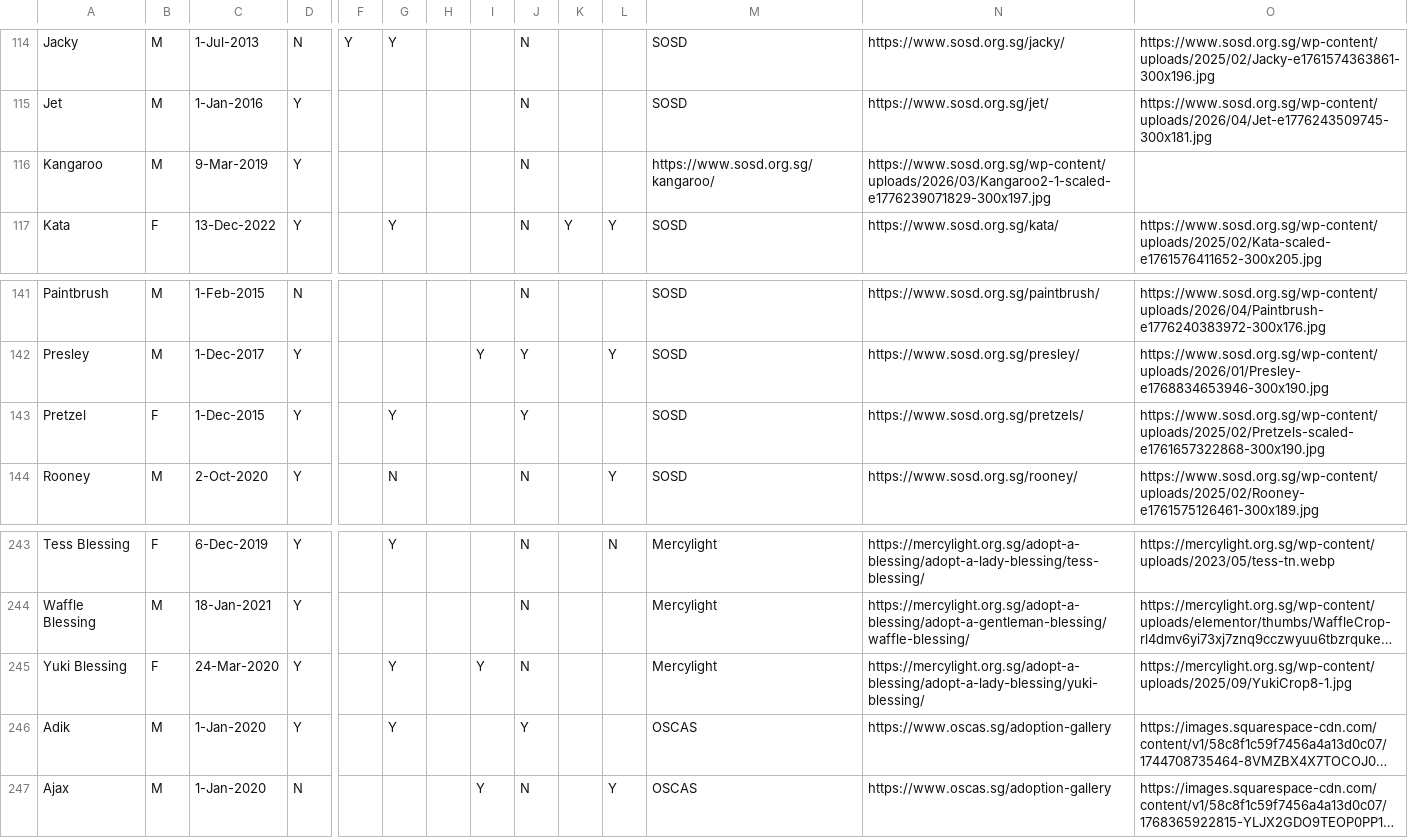
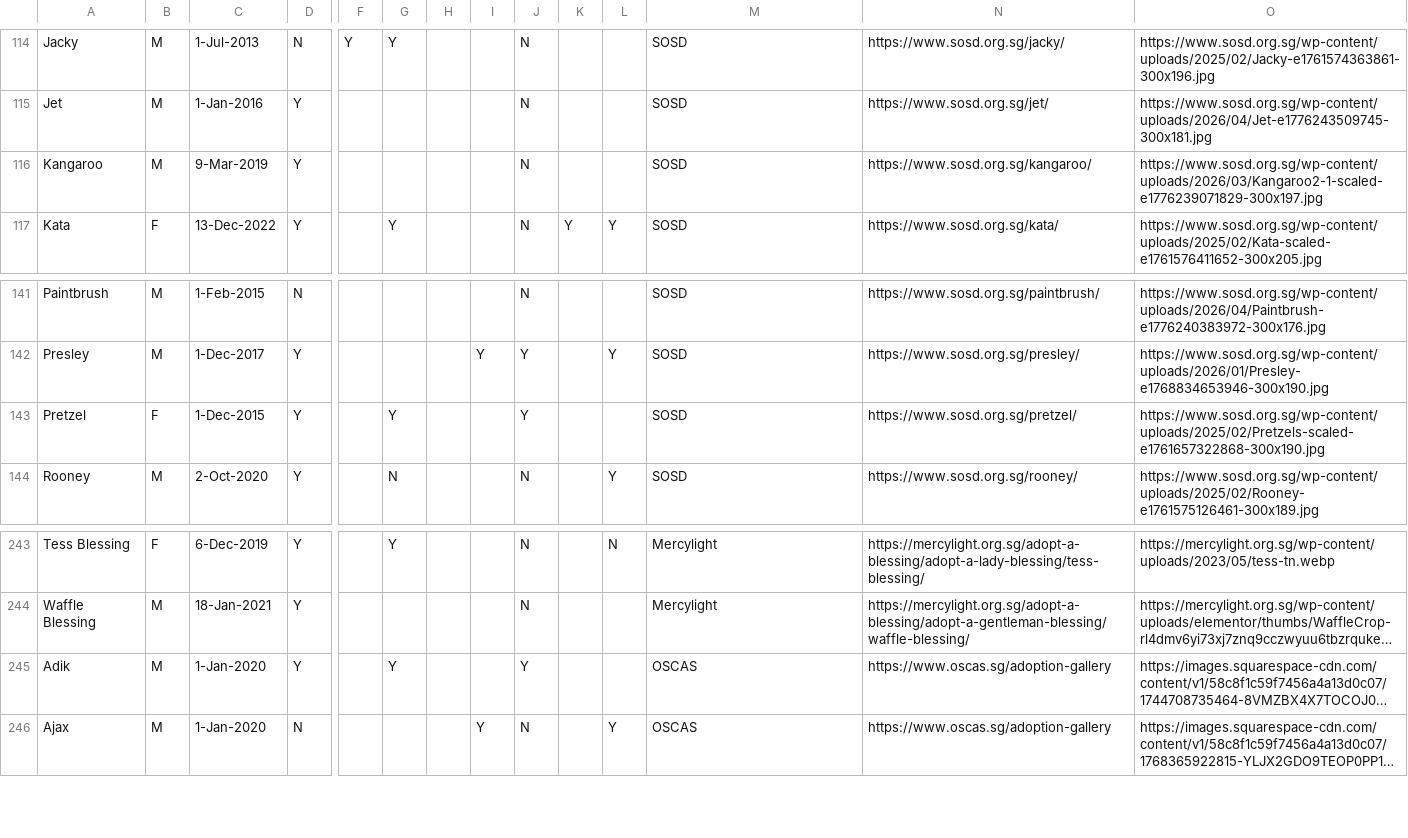
Before and after one commit to Charmainetannlb/Pawright, a CSV file: Data/Doggos17052024 - Sheet1.csv, drawn as a sheet; only a part is shown, gaps mark what is left out; long unchanged cells end in …; rows hold the shown columns only; the diff names each change by its address in the sheet, - before the commit and + after, or states it on an @@ line.

Commit message:
19AprCorrection

```diff
--- a/Data/Doggos17052024 - Sheet1.csv
+++ b/Data/Doggos17052024 - Sheet1.csv
-M116: https://www.sosd.org.sg/kangaroo/
+M116: SOSD
-N116: https://www.sosd.org.sg/wp-content/uploads/2026/03/Kangaroo2-1-scaled-e1776239071829-300x197.jpg
+N116: https://www.sosd.org.sg/kangaroo/
-O116: (empty)
+O116: https://www.sosd.org.sg/wp-content/uploads/2026/03/Kangaroo2-1-scaled-e1776239071829-300x197.jpg
-N143: https://www.sosd.org.sg/pretzels/
+N143: https://www.sosd.org.sg/pretzel/
-row 245: Yuki Blessing | F | 24-Mar-2020 | Y |  | Y |  | Y | N |  |  | Mercylight | https://mercylight.org.sg/adopt-a-blessing/adopt-a-lady-blessing/yuki-blessing/ | https://mercylight.org.sg/wp-content/uploads/2025/09/YukiCrop8-1.jpg
```
